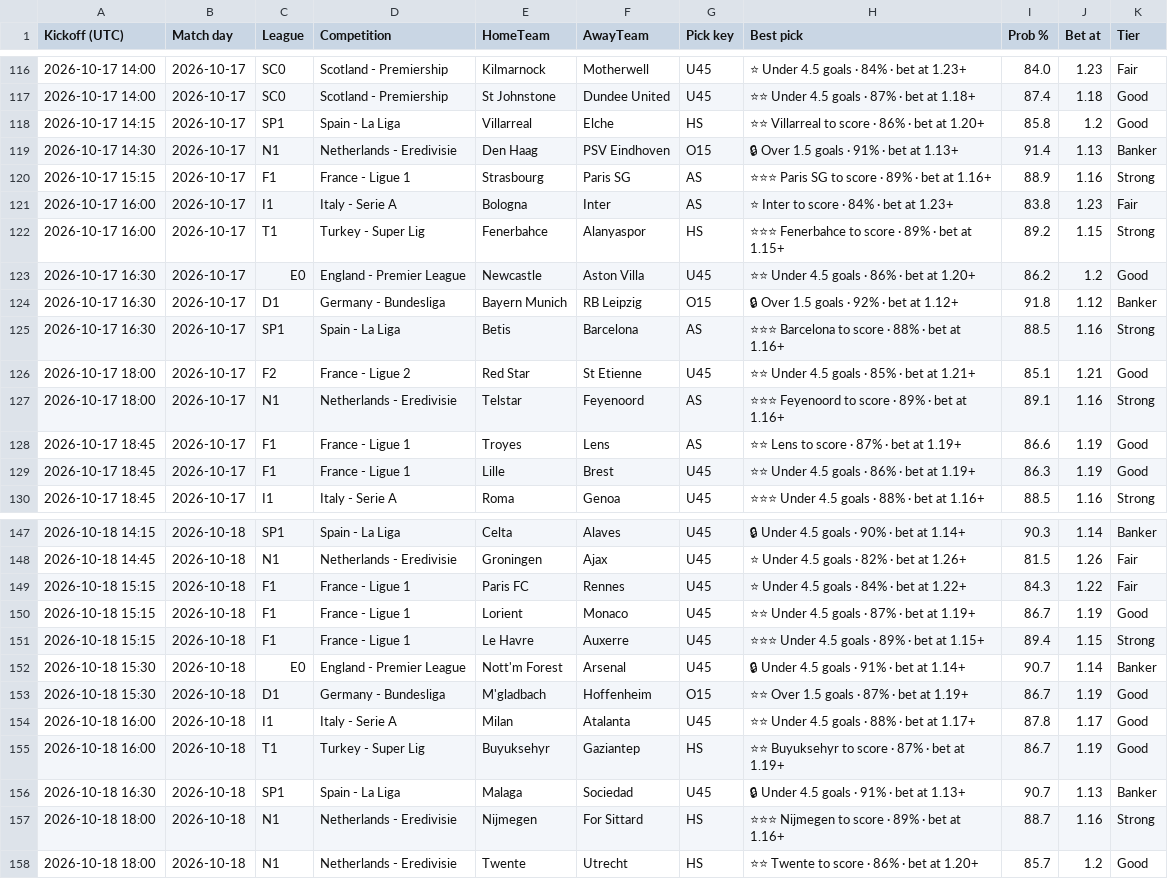
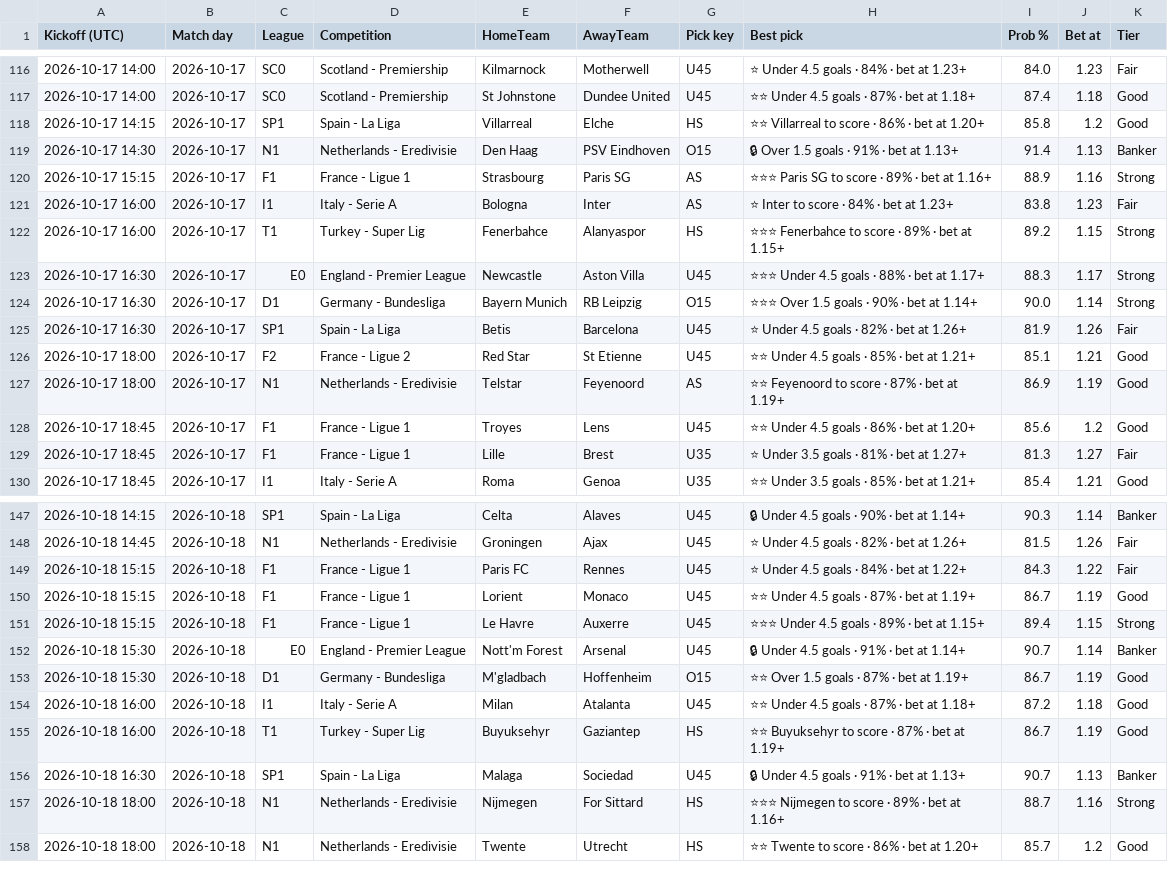
Before and after one commit to tambejasparh/epl-value-dashboard, a CSV file: best_picks_log.csv, drawn as a sheet; only a part is shown, gaps mark what is left out; the diff covers the shown part only.

```diff
--- a/best_picks_log.csv
+++ b/best_picks_log.csv
@@ -122,9 +122,9 @@ Kickoff (UTC),Match day,League,Competition,HomeTeam,AwayTeam,Pick key,Best pick,
 2026-10-17 16:00,2026-10-17,T1,Turkey - Super Lig,Fenerbahce,Alanyaspor,HS,⭐⭐⭐ Fenerbahce to score · 89% · bet at 1.15+,89.2,1.15,Strong
-2026-10-17 16:30,2026-10-17,E0,England - Premier League,Newcastle,Aston Villa,U45,⭐⭐ Under 4.5 goals · 86% · bet at 1.20+,86.2,1.2,Good
-2026-10-17 16:30,2026-10-17,D1,Germany - Bundesliga,Bayern Munich,RB Leipzig,O15,🔒 Over 1.5 goals · 92% · bet at 1.12+,91.8,1.12,Banker
-2026-10-17 16:30,2026-10-17,SP1,Spain - La Liga,Betis,Barcelona,AS,⭐⭐⭐ Barcelona to score · 88% · bet at 1.16+,88.5,1.16,Strong
+2026-10-17 16:30,2026-10-17,E0,England - Premier League,Newcastle,Aston Villa,U45,⭐⭐⭐ Under 4.5 goals · 88% · bet at 1.17+,88.3,1.17,Strong
+2026-10-17 16:30,2026-10-17,D1,Germany - Bundesliga,Bayern Munich,RB Leipzig,O15,⭐⭐⭐ Over 1.5 goals · 90% · bet at 1.14+,90.0,1.14,Strong
+2026-10-17 16:30,2026-10-17,SP1,Spain - La Liga,Betis,Barcelona,U45,⭐ Under 4.5 goals · 82% · bet at 1.26+,81.9,1.26,Fair
 2026-10-17 18:00,2026-10-17,F2,France - Ligue 2,Red Star,St Etienne,U45,⭐⭐ Under 4.5 goals · 85% · bet at 1.21+,85.1,1.21,Good
-2026-10-17 18:00,2026-10-17,N1,Netherlands - Eredivisie,Telstar,Feyenoord,AS,⭐⭐⭐ Feyenoord to score · 89% · bet at 1.16+,89.1,1.16,Strong
-2026-10-17 18:45,2026-10-17,F1,France - Ligue 1,Troyes,Lens,AS,⭐⭐ Lens to score · 87% · bet at 1.19+,86.6,1.19,Good
-2026-10-17 18:45,2026-10-17,F1,France - Ligue 1,Lille,Brest,U45,⭐⭐ Under 4.5 goals · 86% · bet at 1.19+,86.3,1.19,Good
-2026-10-17 18:45,2026-10-17,I1,Italy - Serie A,Roma,Genoa,U45,⭐⭐⭐ Under 4.5 goals · 88% · bet at 1.16+,88.5,1.16,Strong
+2026-10-17 18:00,2026-10-17,N1,Netherlands - Eredivisie,Telstar,Feyenoord,AS,⭐⭐ Feyenoord to score · 87% · bet at 1.19+,86.9,1.19,Good
+2026-10-17 18:45,2026-10-17,F1,France - Ligue 1,Troyes,Lens,U45,⭐⭐ Under 4.5 goals · 86% · bet at 1.20+,85.6,1.2,Good
+2026-10-17 18:45,2026-10-17,F1,France - Ligue 1,Lille,Brest,U35,⭐ Under 3.5 goals · 81% · bet at 1.27+,81.3,1.27,Fair
+2026-10-17 18:45,2026-10-17,I1,Italy - Serie A,Roma,Genoa,U35,⭐⭐ Under 3.5 goals · 85% · bet at 1.21+,85.4,1.21,Good
@@ -153,3 +153,3 @@ Kickoff (UTC),Match day,League,Competition,HomeTeam,AwayTeam,Pick key,Best pick,
 2026-10-18 15:30,2026-10-18,D1,Germany - Bundesliga,M'gladbach,Hoffenheim,O15,⭐⭐ Over 1.5 goals · 87% · bet at 1.19+,86.7,1.19,Good
-2026-10-18 16:00,2026-10-18,I1,Italy - Serie A,Milan,Atalanta,U45,⭐⭐ Under 4.5 goals · 88% · bet at 1.17+,87.8,1.17,Good
+2026-10-18 16:00,2026-10-18,I1,Italy - Serie A,Milan,Atalanta,U45,⭐⭐ Under 4.5 goals · 87% · bet at 1.18+,87.2,1.18,Good
 2026-10-18 16:00,2026-10-18,T1,Turkey - Super Lig,Buyuksehyr,Gaziantep,HS,⭐⭐ Buyuksehyr to score · 87% · bet at 1.19+,86.7,1.19,Good
```
Also changed, not shown: 20 edited cells elsewhere in this file, data_snapshot/af_players.csv, 4 other files.
